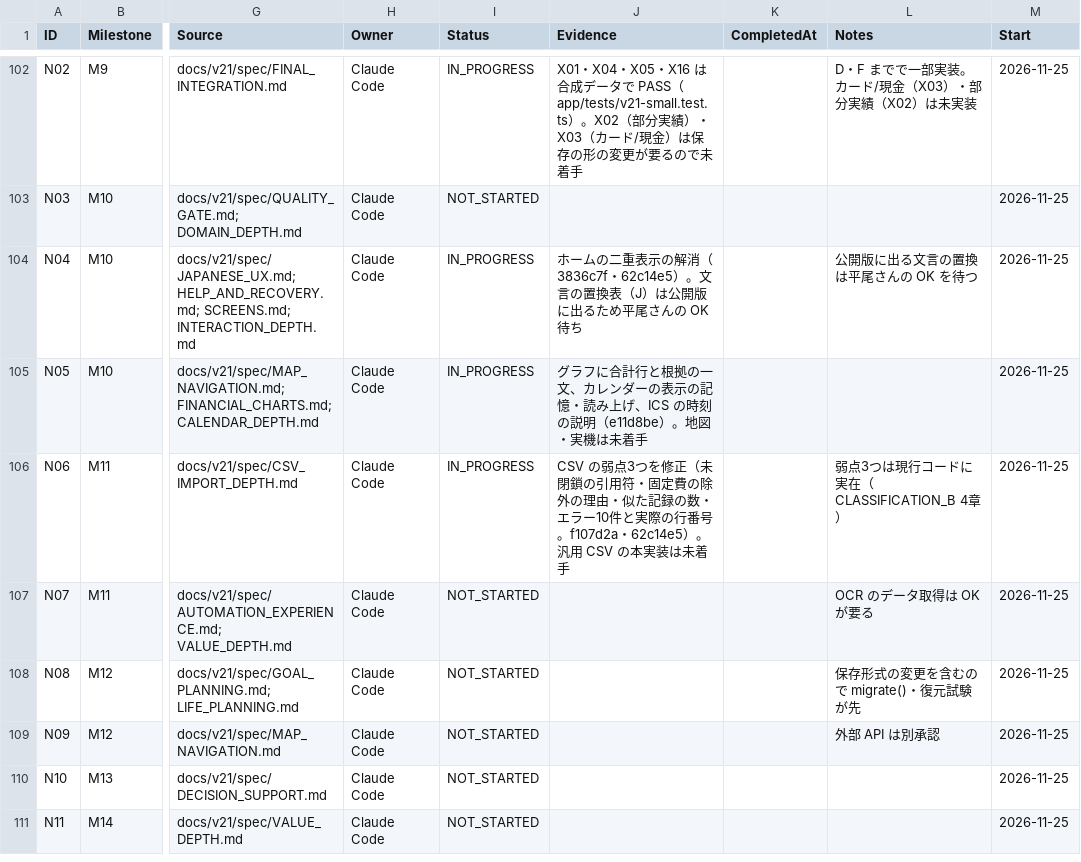
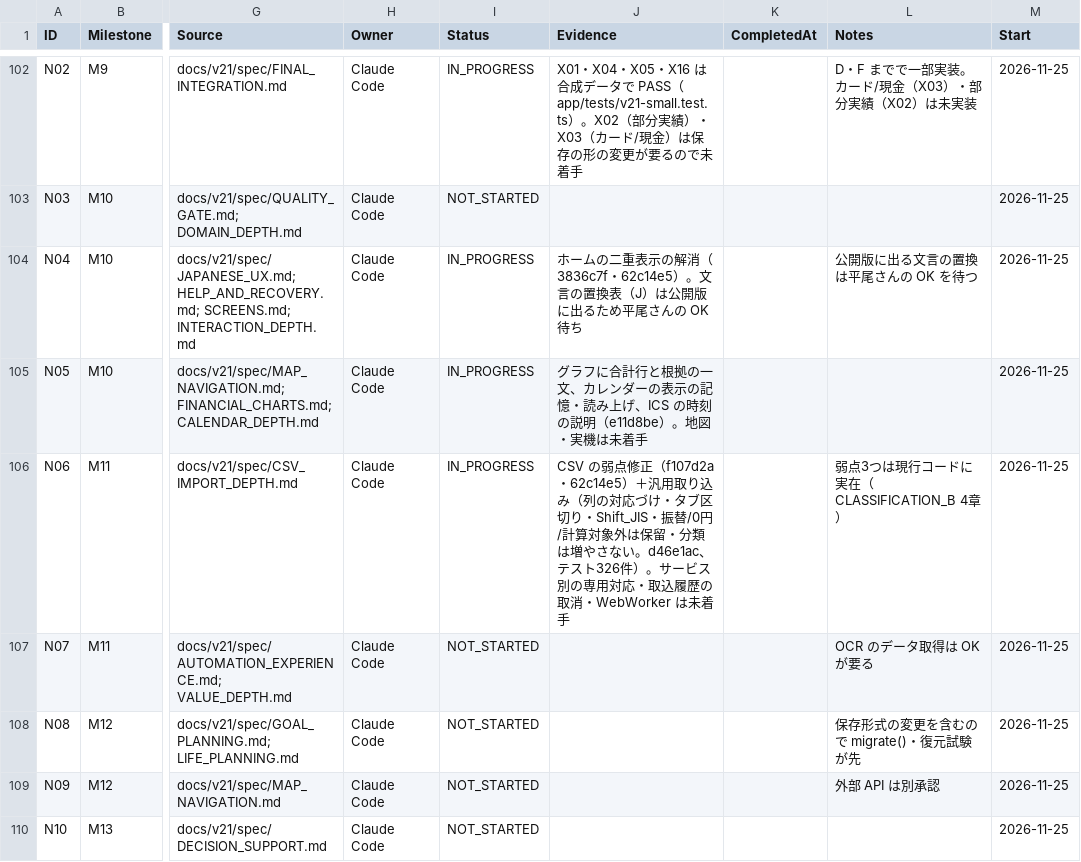
Before and after one commit to kkkaipppp/kurashi-base, a CSV file: docs/parent_progress_export/WBS.csv, drawn as a sheet; only a part is shown, gaps mark what is left out; the shorter side is filled out with more unchanged rows; the diff names each change by its address in the sheet, - before the commit and + after, or states it on an @@ line.

```diff
--- a/docs/parent_progress_export/WBS.csv
+++ b/docs/parent_progress_export/WBS.csv
-J106 (Evidence): CSV の弱点3つを修正（未閉鎖の引用符・固定費の除外の理由・似た記録の数・エラー10件と実際の行番号。f107d2a・62c14e5）。汎用 CSV の本実装は未着手
+J106 (Evidence): CSV の弱点修正（f107d2a・62c14e5）＋汎用取り込み（列の対応づけ・タブ区切り・Shift_JIS・振替/0円/計算対象外は保留・分類は増やさない。d46e1ac、テスト326件）。サービス別の専用対応・取込履歴の取消・WebWorker は未着手
```
Also changed, not shown: docs/progress/WBS.csv, 8 other files.
